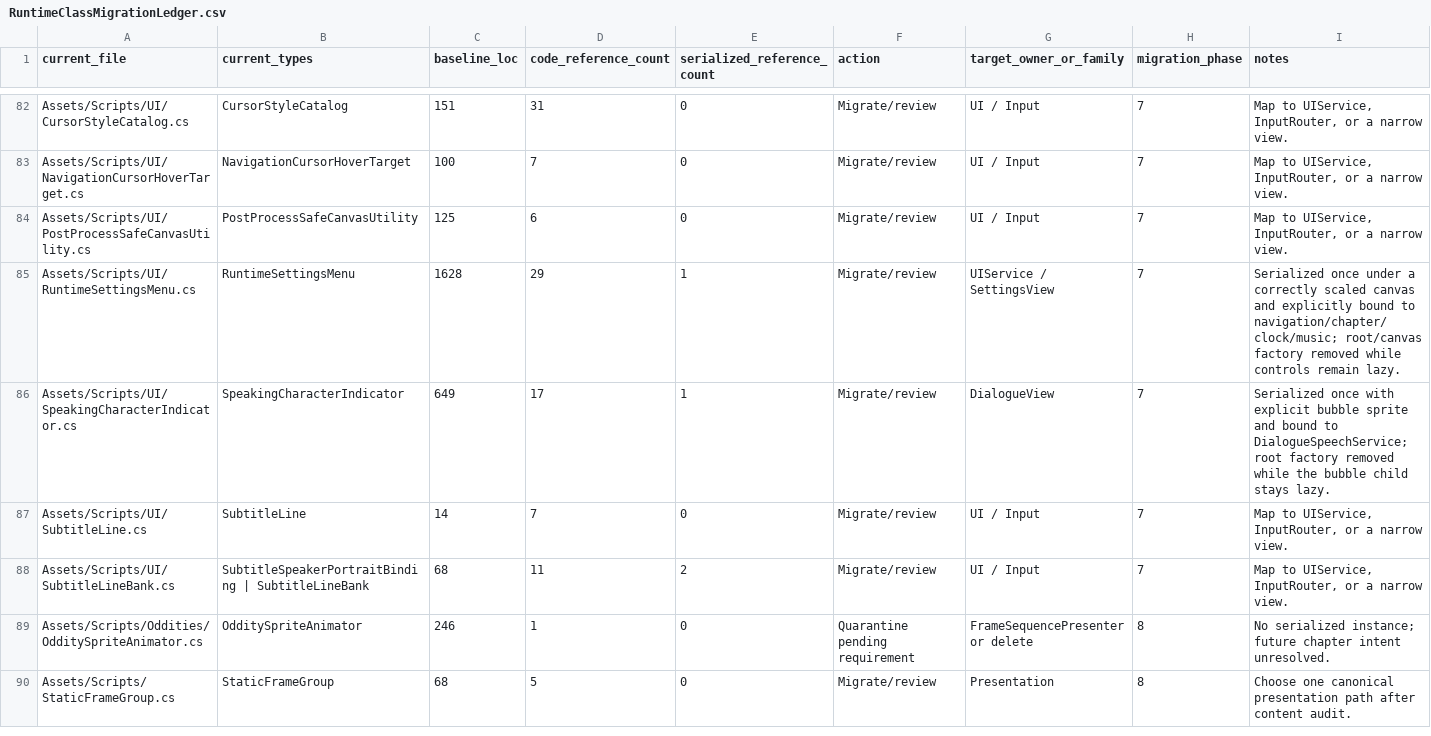
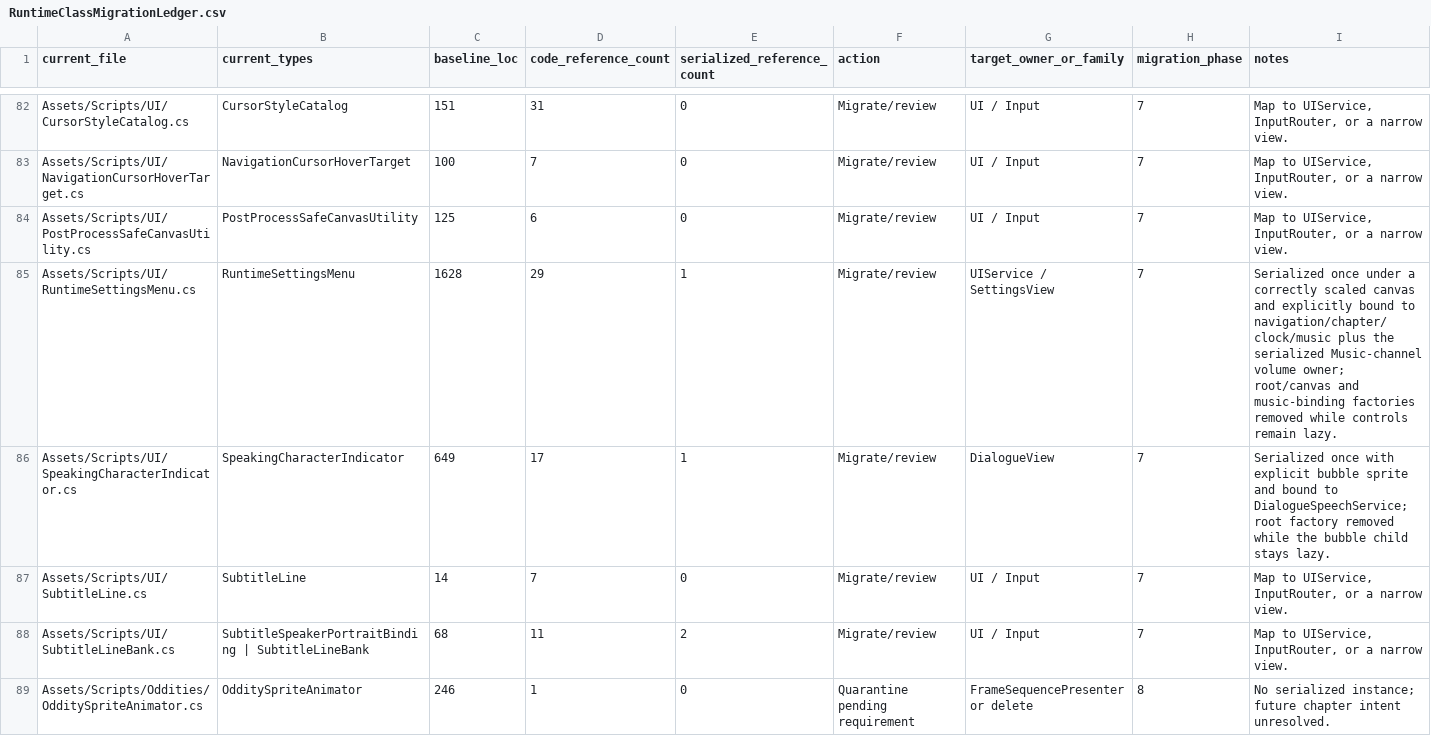
Before and after one commit to redgargoyle/ChateauElsewhere, a CSV file: Docs/Architecture/RuntimeClassMigrationLedger.csv, drawn as a sheet; only a part is shown, gaps mark what is left out; the shorter side is filled out with more unchanged rows.

Commit message:
fix(audio): serialize exploration music volume owner

```diff
--- a/Docs/Architecture/RuntimeClassMigrationLedger.csv
+++ b/Docs/Architecture/RuntimeClassMigrationLedger.csv
@@ -84,3 +84,3 @@ Assets/Scripts/UI/NavigationCursorHoverTarget.cs,NavigationCursorHoverTarget,100
 Assets/Scripts/UI/PostProcessSafeCanvasUtility.cs,PostProcessSafeCanvasUtility,125,6,0,Migrate/review,UI / Input,7,"Map to UIService, InputRouter, or a narrow view."
-Assets/Scripts/UI/RuntimeSettingsMenu.cs,RuntimeSettingsMenu,1628,29,1,Migrate/review,UIService / SettingsView,7,Serialized once under a correctly scaled canvas and explicitly bound to navigation/chapter/clock/music; root/canvas factory removed while controls remain lazy.
+Assets/Scripts/UI/RuntimeSettingsMenu.cs,RuntimeSettingsMenu,1628,29,1,Migrate/review,UIService / SettingsView,7,Serialized once under a correctly scaled canvas and explicitly bound to navigation/chapter/clock/music plus the serialized Music-channel volume owner; root/canvas and music-binding factories removed while controls remain lazy.
 Assets/Scripts/UI/SpeakingCharacterIndicator.cs,SpeakingCharacterIndicator,649,17,1,Migrate/review,DialogueView,7,Serialized once with explicit bubble sprite and bound to DialogueSpeechService; root factory removed while the bubble child stays lazy.
```
Also changed, not shown: Docs/Architecture/Generated/runtime_files.csv, Docs/Architecture/Generated/serialized_script_refs.csv, 9 other files.
